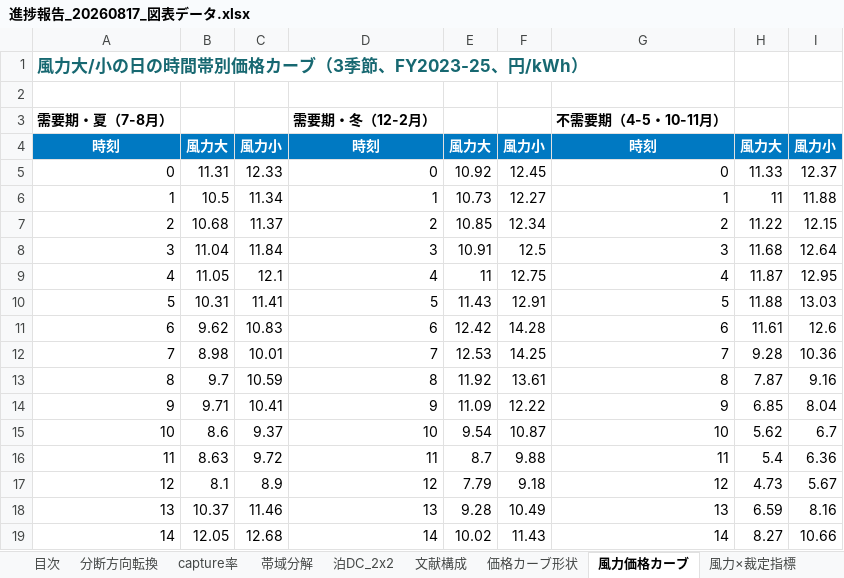
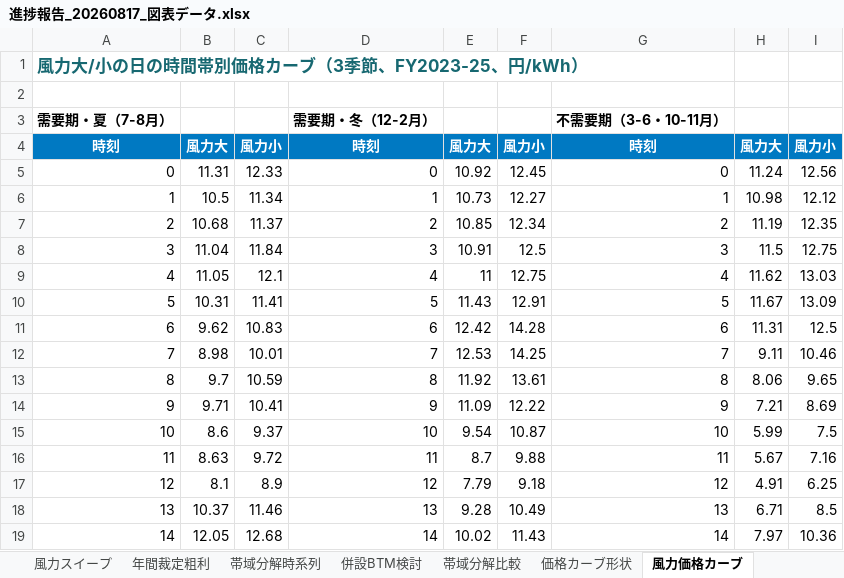
Before and after one commit to dikbb69/work, an Excel workbook: thesis/slides/進捗報告_20260817_図表データ.xlsx, sheet 風力価格カーブ, drawn as a sheet; only a part is shown; values as stored, in another font and other column widths than the file's, no borders; charts and pictures not drawn; the diff covers the shown part only; the diff names each change by its address in the sheet, - before the commit and + after, or states it on an @@ line.

```diff
--- a/thesis/slides/進捗報告_20260817_図表データ.xlsx (sheet 風力価格カーブ)
+++ b/thesis/slides/進捗報告_20260817_図表データ.xlsx (sheet 風力価格カーブ)
-G3: 不需要期（4-5・10-11月）
+G3: 不需要期（3-6・10-11月）
-H5: 11.33
+H5: 11.24
-I5: 12.37
+I5: 12.56
-H6: 11
+H6: 10.98
-I6: 11.88
+I6: 12.12
-H7: 11.22
+H7: 11.19
-I7: 12.15
+I7: 12.35
-H8: 11.68
+H8: 11.5
-I8: 12.64
+I8: 12.75
-H9: 11.87
+H9: 11.62
-I9: 12.95
+I9: 13.03
-H10: 11.88
+H10: 11.67
-I10: 13.03
+I10: 13.09
-H11: 11.61
+H11: 11.31
-I11: 12.6
+I11: 12.5
-H12: 9.28
+H12: 9.11
-I12: 10.36
+I12: 10.46
-H13: 7.87
+H13: 8.06
-I13: 9.16
+I13: 9.65
-H14: 6.85
+H14: 7.21
-I14: 8.04
+I14: 8.69
-H15: 5.62
+H15: 5.99
-I15: 6.7
+I15: 7.5
-H16: 5.4
+H16: 5.67
-I16: 6.36
+I16: 7.16
-H17: 4.73
+H17: 4.91
-I17: 5.67
+I17: 6.25
-H18: 6.59
+H18: 6.71
-I18: 8.16
+I18: 8.5
-H19: 8.27
+H19: 7.97
-I19: 10.66
+I19: 10.36
```
Also changed, not shown: 19 edited cells elsewhere in this sheet, sheet 価格カーブ形状, sheet 量と価格の関係, sheet 風力×裁定指標, sheet 目次, other sheet tabs, charts or pictures, 14 other files.
